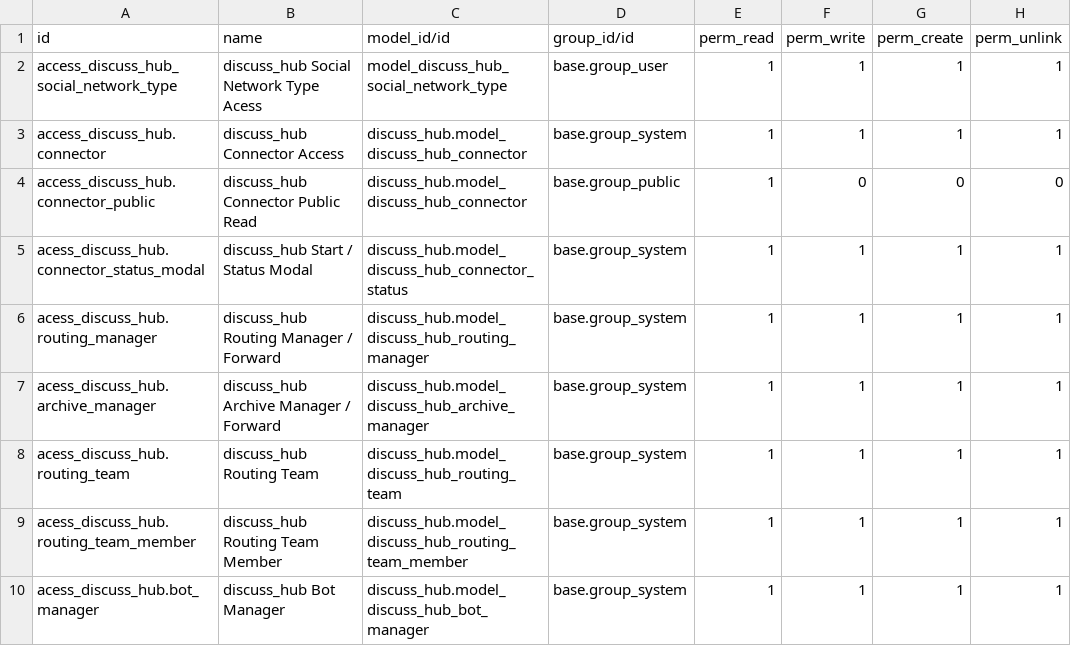
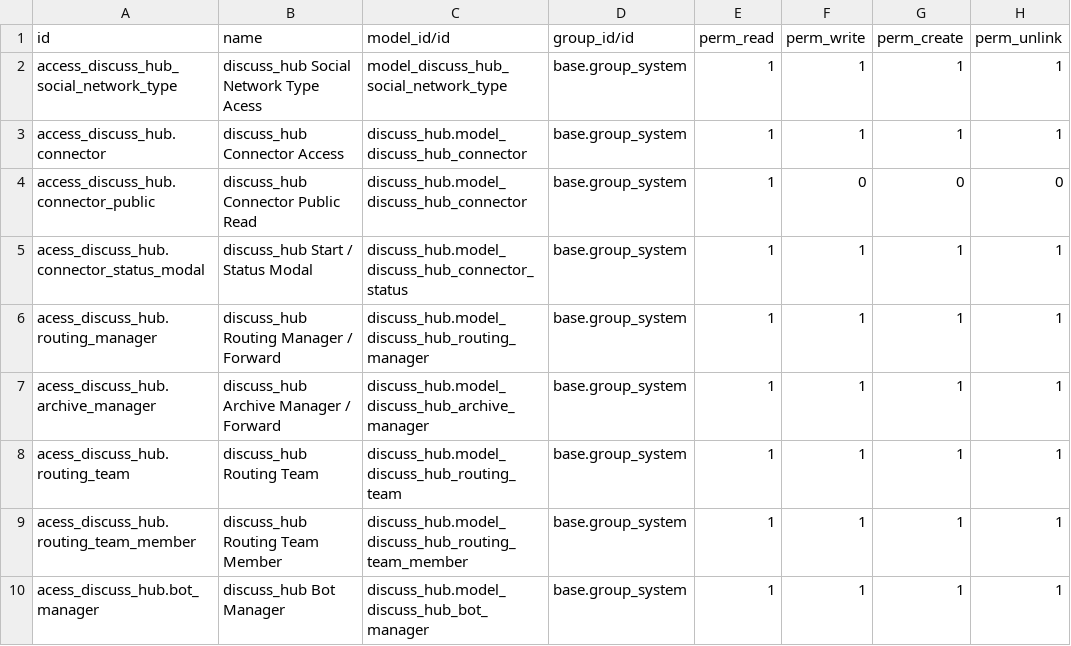
Before and after one commit to neoand/discuss_hub, a CSV file: discuss_hub/security/ir.model.access.csv, drawn as a sheet.

Commit message:
adjustments

```diff
--- a/discuss_hub/security/ir.model.access.csv
+++ b/discuss_hub/security/ir.model.access.csv
@@ -1,5 +1,5 @@
 id,name,model_id/id,group_id/id,perm_read,perm_write,perm_create,perm_unlink
-access_discuss_hub_social_network_type,discuss_hub Social Network Type Acess,model_discuss_hub_social_network_type,base.group_user,1,1,1,1
+access_discuss_hub_social_network_type,discuss_hub Social Network Type Acess,model_discuss_hub_social_network_type,base.group_system,1,1,1,1
 access_discuss_hub.connector,discuss_hub Connector Access,discuss_hub.model_discuss_hub_connector,base.group_system,1,1,1,1
-access_discuss_hub.connector_public,discuss_hub Connector Public Read,discuss_hub.model_discuss_hub_connector,base.group_public,1,0,0,0
+access_discuss_hub.connector_public,discuss_hub Connector Public Read,discuss_hub.model_discuss_hub_connector,base.group_system,1,0,0,0
 acess_discuss_hub.connector_status_modal,discuss_hub Start / Status Modal,discuss_hub.model_discuss_hub_connector_status,base.group_system,1,1,1,1
```
